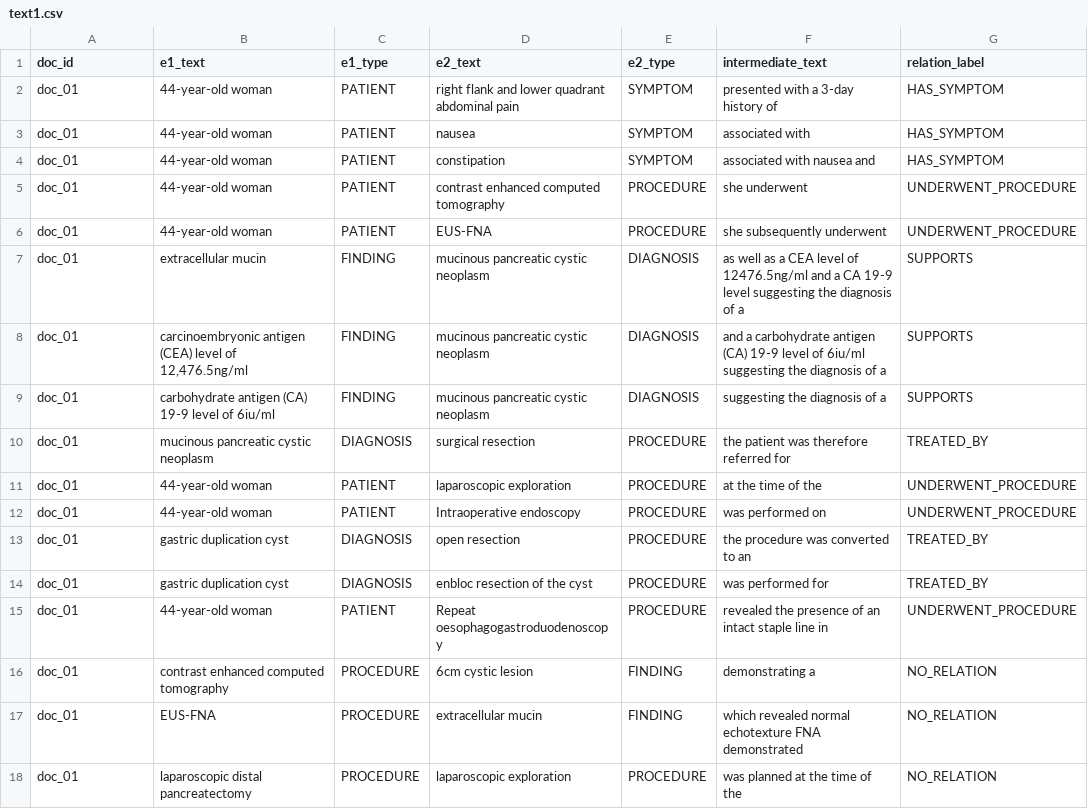
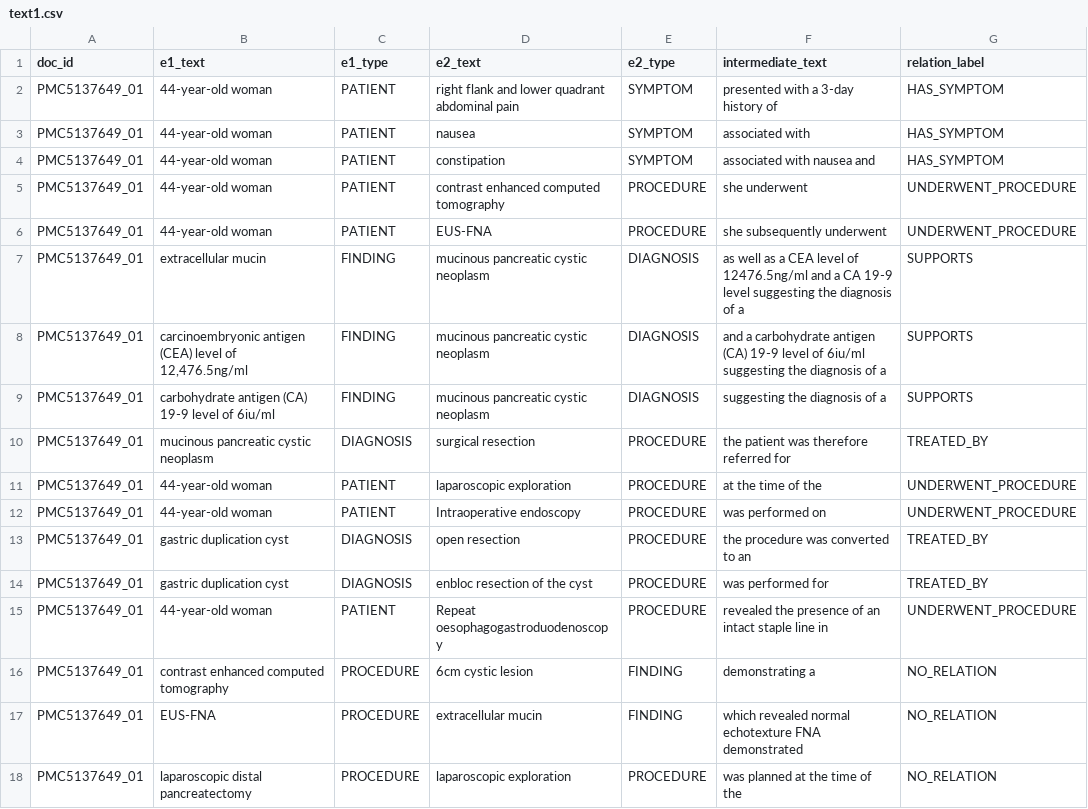
Before and after one commit to jpfrare/MC896-NLP, a CSV file: project2/data/annotations/text1.csv, drawn as a sheet.

Commit message:
fix: add the correct case id on text1

```diff
--- a/project2/data/annotations/text1.csv
+++ b/project2/data/annotations/text1.csv
@@ -1,18 +1,18 @@
 doc_id,e1_text,e1_type,e2_text,e2_type,intermediate_text,relation_label
-doc_01,"44-year-old woman",PATIENT,"right flank and lower quadrant abdominal pain",SYMPTOM,"presented with a 3-day history of",HAS_SYMPTOM
-doc_01,"44-year-old woman",PATIENT,"nausea",SYMPTOM,"associated with",HAS_SYMPTOM
-doc_01,"44-year-old woman",PATIENT,"constipation",SYMPTOM,"associated with nausea and",HAS_SYMPTOM
-doc_01,"44-year-old woman",PATIENT,"contrast enhanced computed tomography",PROCEDURE,"she underwent",UNDERWENT_PROCEDURE
-doc_01,"44-year-old woman",PATIENT,"EUS-FNA",PROCEDURE,"she subsequently underwent",UNDERWENT_PROCEDURE
-doc_01,"extracellular mucin",FINDING,"mucinous pancreatic cystic neoplasm",DIAGNOSIS,"as well as a CEA level of 12476.5ng/ml and a CA 19-9 level suggesting the diagnosis of a",SUPPORTS
-doc_01,"carcinoembryonic antigen (CEA) level of 12,476.5ng/ml",FINDING,"mucinous pancreatic cystic neoplasm",DIAGNOSIS,"and a carbohydrate antigen (CA) 19-9 level of 6iu/ml suggesting the diagnosis of a",SUPPORTS
-doc_01,"carbohydrate antigen (CA) 19-9 level of 6iu/ml",FINDING,"mucinous pancreatic cystic neoplasm",DIAGNOSIS,"suggesting the diagnosis of a",SUPPORTS
-doc_01,"mucinous pancreatic cystic neoplasm",DIAGNOSIS,"surgical resection",PROCEDURE,"the patient was therefore referred for",TREATED_BY
-doc_01,"44-year-old woman",PATIENT,"laparoscopic exploration",PROCEDURE,"at the time of the",UNDERWENT_PROCEDURE
-doc_01,"44-year-old woman",PATIENT,"Intraoperative endoscopy",PROCEDURE,"was performed on",UNDERWENT_PROCEDURE
-doc_01,"gastric duplication cyst",DIAGNOSIS,"open resection",PROCEDURE,"the procedure was converted to an",TREATED_BY
-doc_01,"gastric duplication cyst",DIAGNOSIS,"enbloc resection of the cyst",PROCEDURE,"was performed for",TREATED_BY
-doc_01,"44-year-old woman",PATIENT,"Repeat oesophagogastroduodenoscopy",PROCEDURE,"revealed the presence of an intact staple line in",UNDERWENT_PROCEDURE
-doc_01,"contrast enhanced computed tomography",PROCEDURE,"6cm cystic lesion",FINDING,"demonstrating a",NO_RELATION
-doc_01,"EUS-FNA",PROCEDURE,"extracellular mucin",FINDING,"which revealed normal echotexture FNA demonstrated",NO_RELATION
-doc_01,"laparoscopic distal pancreatectomy",PROCEDURE,"laparoscopic exploration",PROCEDURE,"was planned at the time of the",NO_RELATION
+PMC5137649_01,"44-year-old woman",PATIENT,"right flank and lower quadrant abdominal pain",SYMPTOM,"presented with a 3-day history of",HAS_SYMPTOM
+PMC5137649_01,"44-year-old woman",PATIENT,"nausea",SYMPTOM,"associated with",HAS_SYMPTOM
+PMC5137649_01,"44-year-old woman",PATIENT,"constipation",SYMPTOM,"associated with nausea and",HAS_SYMPTOM
+PMC5137649_01,"44-year-old woman",PATIENT,"contrast enhanced computed tomography",PROCEDURE,"she underwent",UNDERWENT_PROCEDURE
+PMC5137649_01,"44-year-old woman",PATIENT,"EUS-FNA",PROCEDURE,"she subsequently underwent",UNDERWENT_PROCEDURE
+PMC5137649_01,"extracellular mucin",FINDING,"mucinous pancreatic cystic neoplasm",DIAGNOSIS,"as well as a CEA level of 12476.5ng/ml and a CA 19-9 level suggesting the diagnosis of a",SUPPORTS
+PMC5137649_01,"carcinoembryonic antigen (CEA) level of 12,476.5ng/ml",FINDING,"mucinous pancreatic cystic neoplasm",DIAGNOSIS,"and a carbohydrate antigen (CA) 19-9 level of 6iu/ml suggesting the diagnosis of a",SUPPORTS
+PMC5137649_01,"carbohydrate antigen (CA) 19-9 level of 6iu/ml",FINDING,"mucinous pancreatic cystic neoplasm",DIAGNOSIS,"suggesting the diagnosis of a",SUPPORTS
+PMC5137649_01,"mucinous pancreatic cystic neoplasm",DIAGNOSIS,"surgical resection",PROCEDURE,"the patient was therefore referred for",TREATED_BY
+PMC5137649_01,"44-year-old woman",PATIENT,"laparoscopic exploration",PROCEDURE,"at the time of the",UNDERWENT_PROCEDURE
+PMC5137649_01,"44-year-old woman",PATIENT,"Intraoperative endoscopy",PROCEDURE,"was performed on",UNDERWENT_PROCEDURE
+PMC5137649_01,"gastric duplication cyst",DIAGNOSIS,"open resection",PROCEDURE,"the procedure was converted to an",TREATED_BY
+PMC5137649_01,"gastric duplication cyst",DIAGNOSIS,"enbloc resection of the cyst",PROCEDURE,"was performed for",TREATED_BY
+PMC5137649_01,"44-year-old woman",PATIENT,"Repeat oesophagogastroduodenoscopy",PROCEDURE,"revealed the presence of an intact staple line in",UNDERWENT_PROCEDURE
+PMC5137649_01,"contrast enhanced computed tomography",PROCEDURE,"6cm cystic lesion",FINDING,"demonstrating a",NO_RELATION
+PMC5137649_01,"EUS-FNA",PROCEDURE,"extracellular mucin",FINDING,"which revealed normal echotexture FNA demonstrated",NO_RELATION
+PMC5137649_01,"laparoscopic distal pancreatectomy",PROCEDURE,"laparoscopic exploration",PROCEDURE,"was planned at the time of the",NO_RELATION
```
